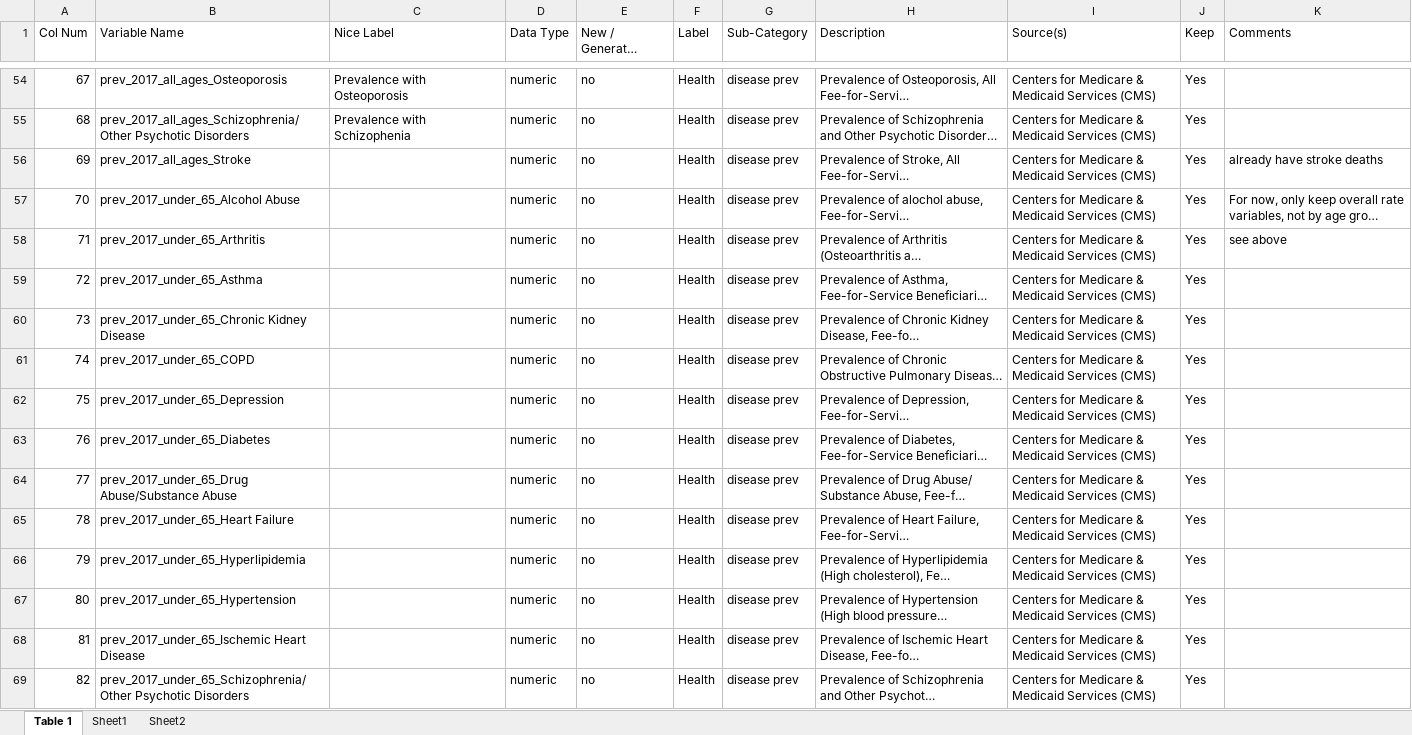
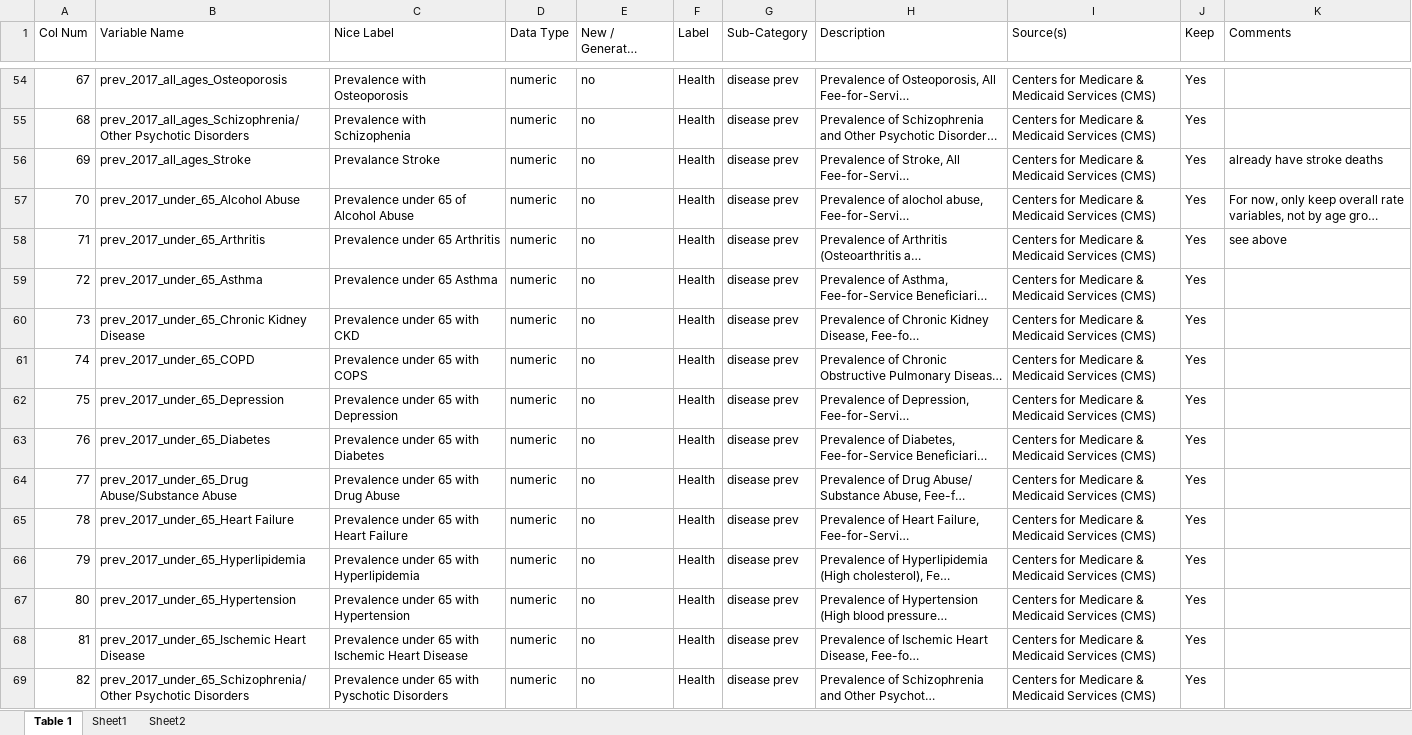
Before and after one commit to blind-contours/COVIDxrisk, an Excel workbook: data/processed/Data_Dictionary.xlsx, sheet Table 1, drawn as a sheet; only a part is shown, gaps mark what is left out; long unchanged cells end in …; values as stored, in another font and other column widths than the file's, no borders; the diff covers the shown part only; the diff names each change by its address in the sheet, - before the commit and + after, or states it on an @@ line.

Commit message:
Updating nice labels to data dictionary.

```diff
--- a/data/processed/Data_Dictionary.xlsx (sheet Table 1)
+++ b/data/processed/Data_Dictionary.xlsx (sheet Table 1)
-C56 (Nice Label): (empty)
+C56 (Nice Label): Prevalance Stroke
-C57 (Nice Label): (empty)
+C57 (Nice Label): Prevalence under 65 of Alcohol Abuse
-C58 (Nice Label): (empty)
+C58 (Nice Label): Prevalence under 65 Arthritis
-C59 (Nice Label): (empty)
+C59 (Nice Label): Prevalence under 65 Asthma
-C60 (Nice Label): (empty)
+C60 (Nice Label): Prevalence under 65 with CKD
-C61 (Nice Label): (empty)
+C61 (Nice Label): Prevalence under 65 with COPS
-C62 (Nice Label): (empty)
+C62 (Nice Label): Prevalence under 65 with Depression
-C63 (Nice Label): (empty)
+C63 (Nice Label): Prevalence under 65 with Diabetes
-C64 (Nice Label): (empty)
+C64 (Nice Label): Prevalence under 65 with Drug Abuse
-C65 (Nice Label): (empty)
+C65 (Nice Label): Prevalence under 65 with Heart Failure
-C66 (Nice Label): (empty)
+C66 (Nice Label): Prevalence under 65 with Hyperlipidemia
-C67 (Nice Label): (empty)
+C67 (Nice Label): Prevalence under 65 with Hypertension
-C68 (Nice Label): (empty)
+C68 (Nice Label): Prevalence under 65 with Ischemic Heart Disease
-C69 (Nice Label): (empty)
+C69 (Nice Label): Prevalence under 65 with Pyschotic Disorders
```
Also changed, not shown: 50 edited cells elsewhere in this sheet.
